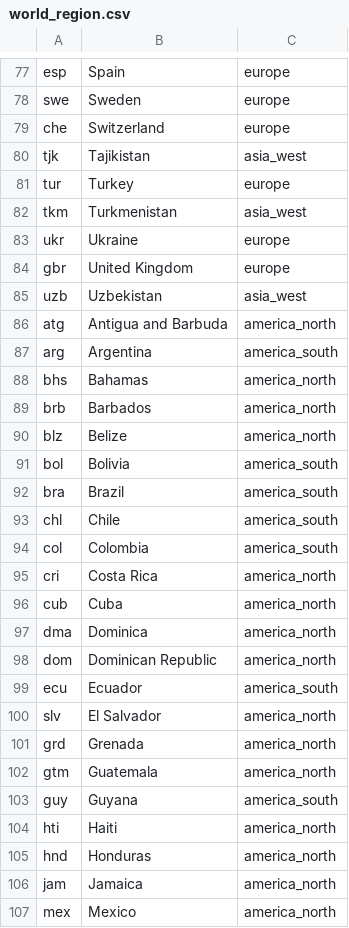
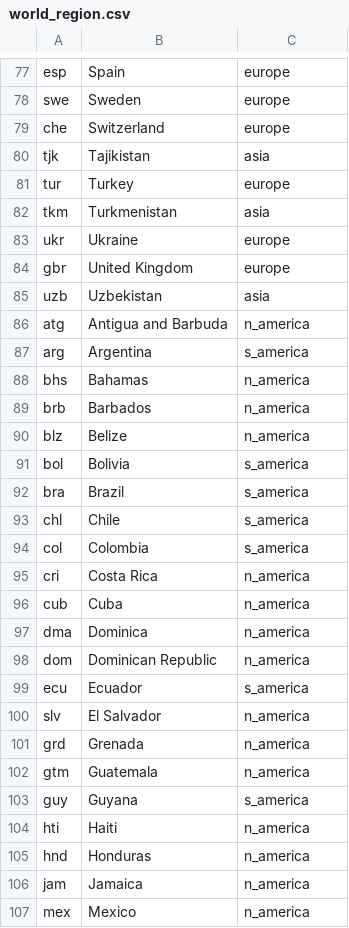
Before and after one commit to bsantanad/war-games, a CSV file: data/src/world_region.csv, drawn as a sheet; only a part is shown, gaps mark what is left out; the diff covers the shown part only.

```diff
--- a/data/src/world_region.csv
+++ b/data/src/world_region.csv
@@ -79,29 +79,29 @@ swe,Sweden,europe
 che,Switzerland,europe
-tjk,Tajikistan,asia_west
+tjk,Tajikistan,asia
 tur,Turkey,europe
-tkm,Turkmenistan,asia_west
+tkm,Turkmenistan,asia
 ukr,Ukraine,europe
 gbr,United Kingdom,europe
-uzb,Uzbekistan,asia_west
-atg,Antigua and Barbuda,america_north
-arg,Argentina,america_south
-bhs,Bahamas,america_north
-brb,Barbados,america_north
-blz,Belize,america_north
-bol,Bolivia,america_south
-bra,Brazil,america_south
-chl,Chile,america_south
-col,Colombia,america_south
-cri,Costa Rica,america_north
-cub,Cuba,america_north
-dma,Dominica,america_north
-dom,Dominican Republic,america_north
-ecu,Ecuador,america_south
-slv,El Salvador,america_north
-grd,Grenada,america_north
-gtm,Guatemala,america_north
-guy,Guyana,america_south
-hti,Haiti,america_north
-hnd,Honduras,america_north
-jam,Jamaica,america_north
-mex,Mexico,america_north
+uzb,Uzbekistan,asia
+atg,Antigua and Barbuda,n_america
+arg,Argentina,s_america
+bhs,Bahamas,n_america
+brb,Barbados,n_america
+blz,Belize,n_america
+bol,Bolivia,s_america
+bra,Brazil,s_america
+chl,Chile,s_america
+col,Colombia,s_america
+cri,Costa Rica,n_america
+cub,Cuba,n_america
+dma,Dominica,n_america
+dom,Dominican Republic,n_america
+ecu,Ecuador,s_america
+slv,El Salvador,n_america
+grd,Grenada,n_america
+gtm,Guatemala,n_america
+guy,Guyana,s_america
+hti,Haiti,n_america
+hnd,Honduras,n_america
+jam,Jamaica,n_america
+mex,Mexico,n_america
```
Also changed, not shown: 123 edited cells elsewhere in this file, 1 other file.
